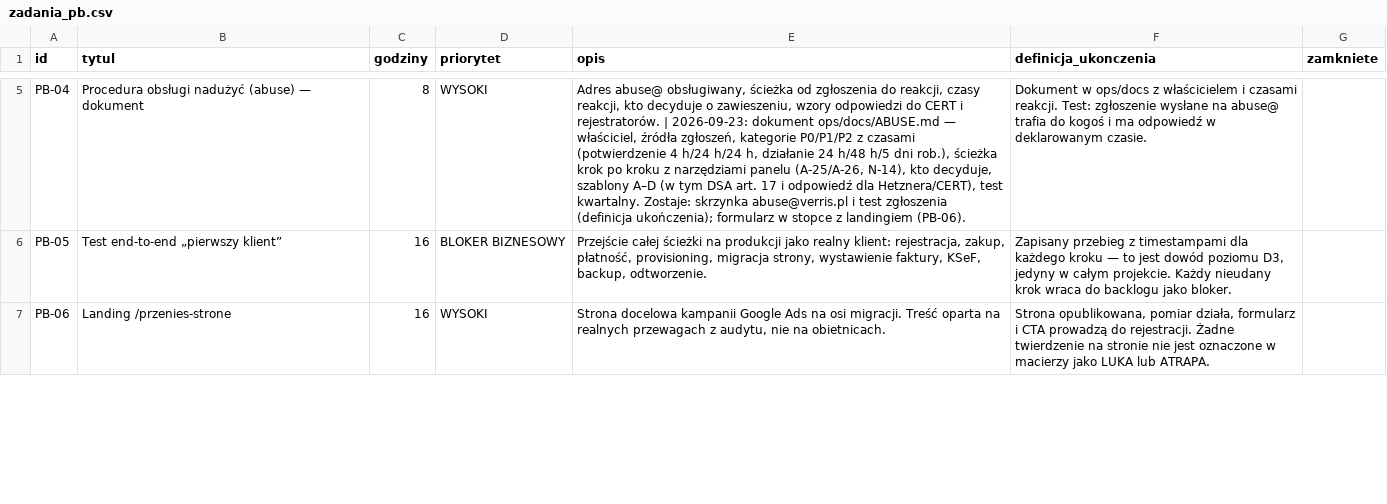
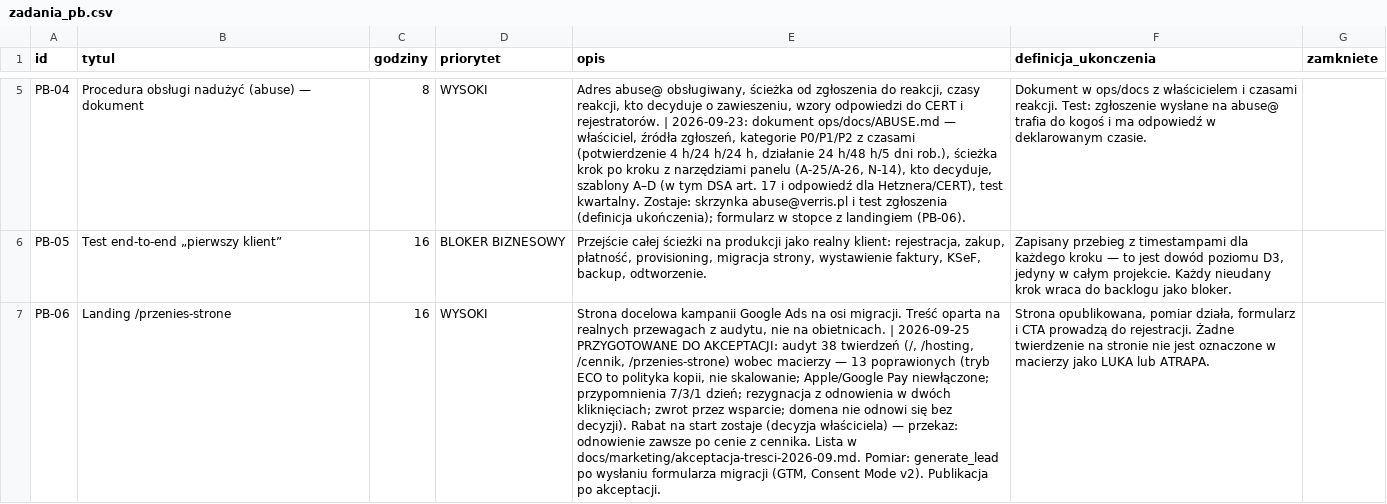
Before and after one commit to dominik-hvln/verris, a CSV file: audyt/dane/zadania_pb.csv, drawn as a sheet; only a part is shown, gaps mark what is left out; the diff covers the shown part only; the diff names each change by its address in the sheet, - before the commit and + after, or states it on an @@ line.

```diff
--- a/audyt/dane/zadania_pb.csv
+++ b/audyt/dane/zadania_pb.csv
-E7 (opis): …na obietnicach.
+E7 (opis): …na obietnicach. | 2026-09-25 PRZYGOTOWANE DO AKCEPTACJI: audyt 38 twierdzeń (/, /hosting, /cennik, /przenies-strone) wobec macierzy — 13 poprawionych (tryb ECO to polityka kopii, nie skalowanie; Apple/Google Pay niewłączone; przypomnienia 7/3/1 dzień; rezygnacja z odnowienia w dwóch kliknięciach; zwrot przez wsparcie; domena nie odnowi się bez decyzji). Rabat na start zostaje (decyzja właściciela) — przekaz: odnowienie zawsze po cenie z cennika. Lista w docs/marketing/akceptacja-tresci-2026-09.md. Pomiar: generate_lead po wysłaniu formularza migracji (GTM, Consent Mode v2). Publikacja po akceptacji.
```
Also changed, not shown: 1 edited cell elsewhere in this file, audyt/dane/macierz.csv, audyt/dane/wezel.csv, 38 other files.
